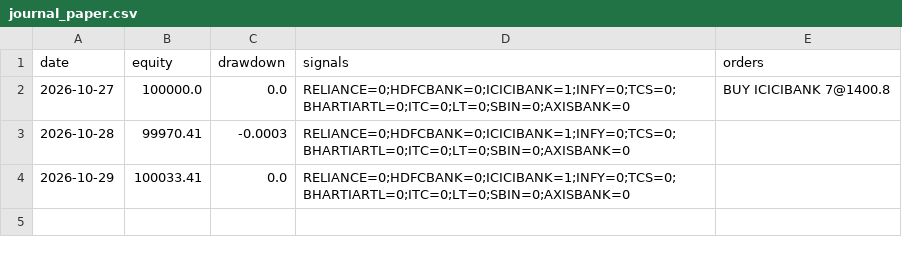
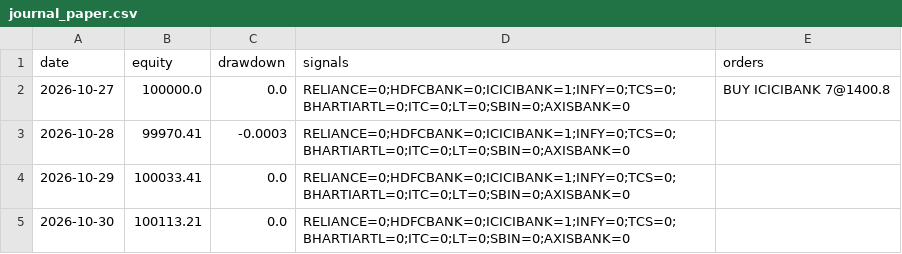
Before and after one commit to Yatharth-Vrma/newbot, a CSV file: paper/swing/journal_paper.csv, drawn as a sheet.

Commit message:
paper: 2026-10-30

```diff
--- a/paper/swing/journal_paper.csv
+++ b/paper/swing/journal_paper.csv
@@ -4 +4,2 @@ date,equity,drawdown,signals,orders
 2026-10-29,100033.41,0.0,RELIANCE=0;HDFCBANK=0;ICICIBANK=1;INFY=0;TCS=0;BHARTIARTL=0;ITC=0;LT=0;SBIN=0;AXISBANK=0,
+2026-10-30,100113.21,0.0,RELIANCE=0;HDFCBANK=0;ICICIBANK=1;INFY=0;TCS=0;BHARTIARTL=0;ITC=0;LT=0;SBIN=0;AXISBANK=0,
```
Also changed, not shown: paper/history.csv, paper/intraday/journal.csv, 11 other files.
